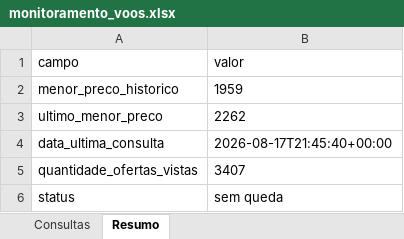
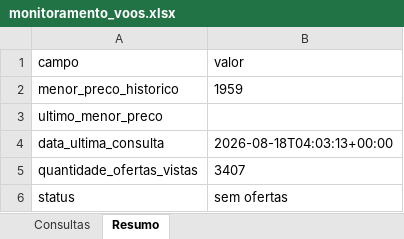
Before and after one commit to asouzaa/monitora-voos, an Excel workbook: docs/monitoramento_voos.xlsx, sheet Resumo, drawn as a sheet; values as stored, in another font and other column widths than the file's, no borders; the diff names each change by its address in the sheet, - before the commit and + after, or states it on an @@ line.

```diff
--- a/docs/monitoramento_voos.xlsx (sheet Resumo)
+++ b/docs/monitoramento_voos.xlsx (sheet Resumo)
-B3 (valor): 2262
+B3 (valor): (empty)
-B4 (valor): 2026-08-17T21:45:40+00:00
+B4 (valor): 2026-08-18T04:03:13+00:00
-B6 (valor): sem queda
+B6 (valor): sem ofertas
```
Also changed, not shown: 1 other file.
